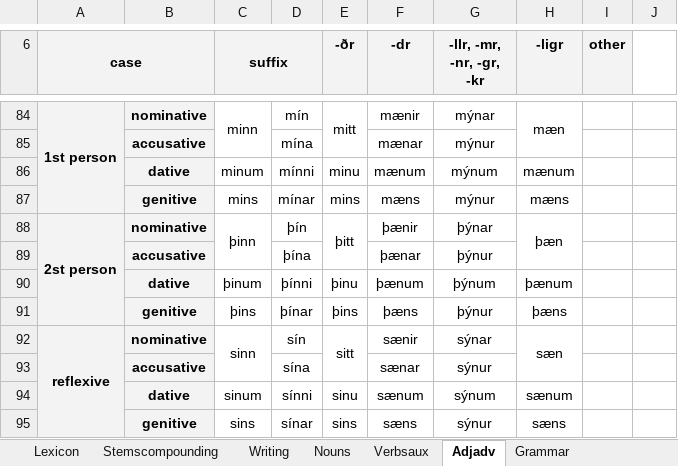
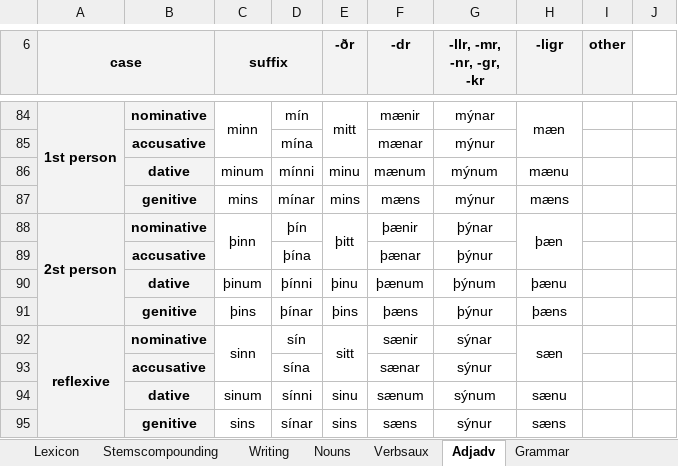
Before and after one commit to Oneo64/Aldraheimr, an Excel workbook: Literature/Languages/Oddarish.xlsx, sheet Adjadv, drawn as a sheet; only a part is shown, gaps mark what is left out; values as stored, in another font and other column widths than the file's, no borders; charts and pictures not drawn; the diff names each change by its address in the sheet, - before the commit and + after, or states it on an @@ line.

```diff
--- a/Literature/Languages/Oddarish.xlsx (sheet Adjadv)
+++ b/Literature/Languages/Oddarish.xlsx (sheet Adjadv)
-H86 (-ligr): mænum
+H86 (-ligr): mænu
-H90 (-ligr): þænum
+H90 (-ligr): þænu
-H94 (-ligr): sænum
+H94 (-ligr): sænu
```
Also changed, not shown: sheet Lexicon, formulas that keep their value.
